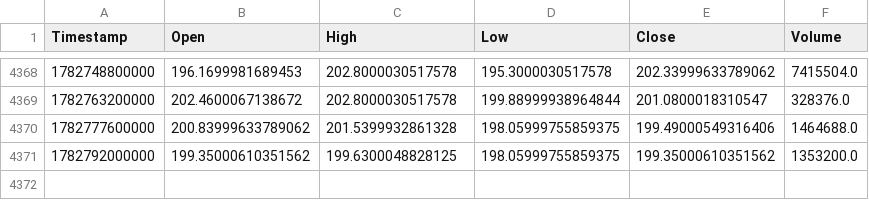
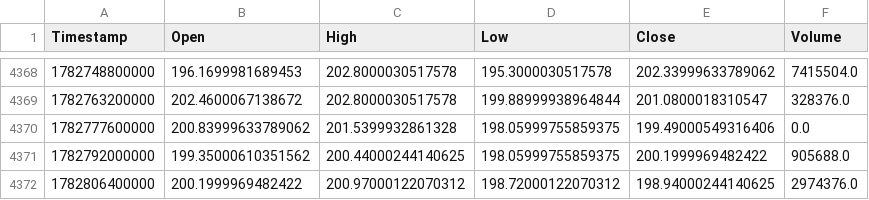
Before and after one commit to KamranPA/Trading-bot-roor, a CSV file: data/4h/BCHUSDT_history.csv, drawn as a sheet; only a part is shown, gaps mark what is left out.

```diff
--- a/data/4h/BCHUSDT_history.csv
+++ b/data/4h/BCHUSDT_history.csv
@@ -4369,3 +4369,4 @@ Timestamp,Open,High,Low,Close,Volume
 1782763200000,202.4600067138672,202.8000030517578,199.88999938964844,201.0800018310547,328376.0
-1782777600000,200.83999633789062,201.5399932861328,198.05999755859375,199.49000549316406,1464688.0
-1782792000000,199.35000610351562,199.6300048828125,198.05999755859375,199.35000610351562,1353200.0
+1782777600000,200.83999633789062,201.5399932861328,198.05999755859375,199.49000549316406,0.0
+1782792000000,199.35000610351562,200.44000244140625,198.05999755859375,200.1999969482422,905688.0
+1782806400000,200.1999969482422,200.97000122070312,198.72000122070312,198.94000244140625,2974376.0
```
Also changed, not shown: data/4h/ATOMUSDT_history.csv, data/4h/DOTUSDT_history.csv, 19 other files.
